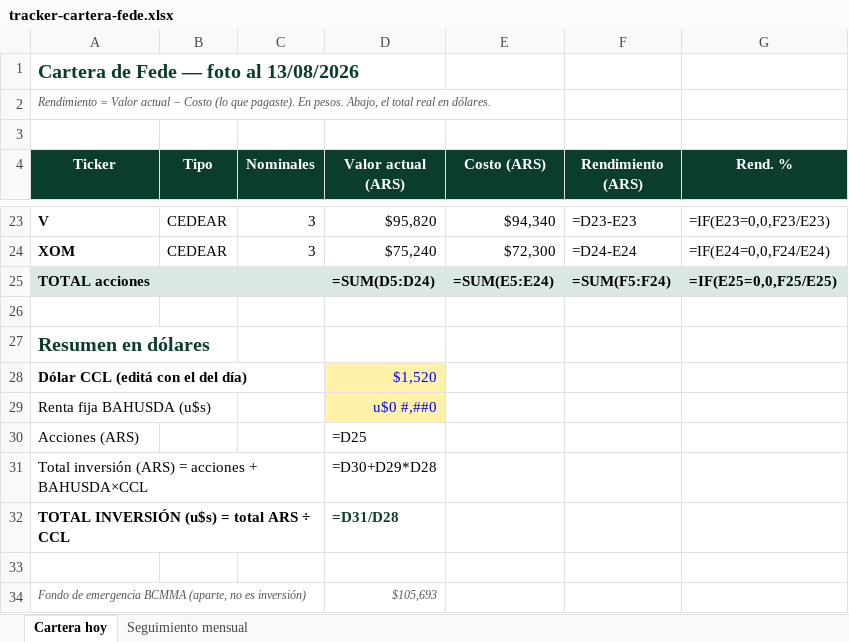
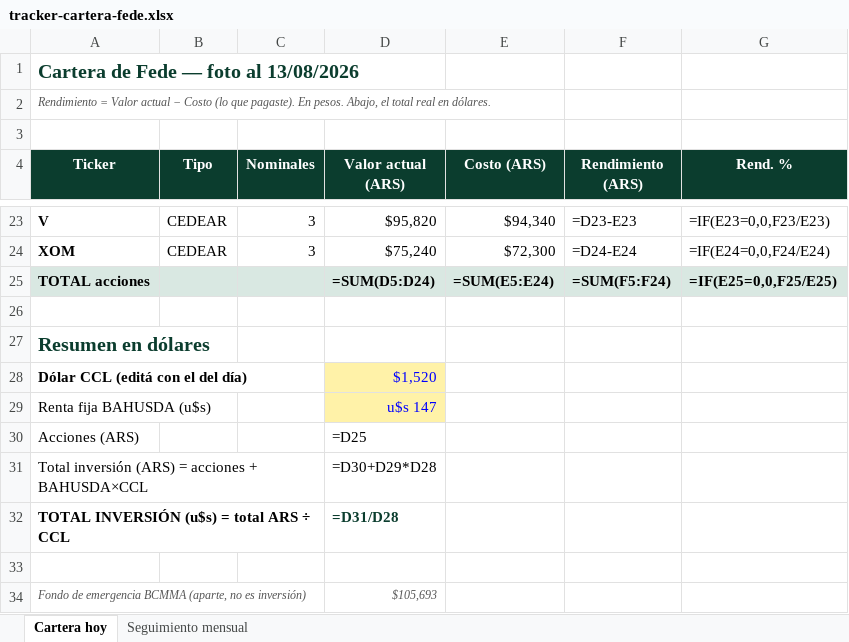
Before and after one commit to mayoristafirestars-cloud/Fede, an Excel workbook: tracker-cartera-fede.xlsx, sheet Cartera hoy, drawn as a sheet; only a part is shown, gaps mark what is left out; values as stored, in another font and other column widths than the file's, no borders; formulas without a stored value are shown as written; the diff names each change by its address in the sheet, - before the commit and + after, or states it on an @@ line.

```diff
--- a/tracker-cartera-fede.xlsx (sheet Cartera hoy)
+++ b/tracker-cartera-fede.xlsx (sheet Cartera hoy)
-D29 (Valor actual (ARS)): u$0 #,##0
+D29 (Valor actual (ARS)): u$s 147
```
Also changed, not shown: sheet Seguimiento mensual.
